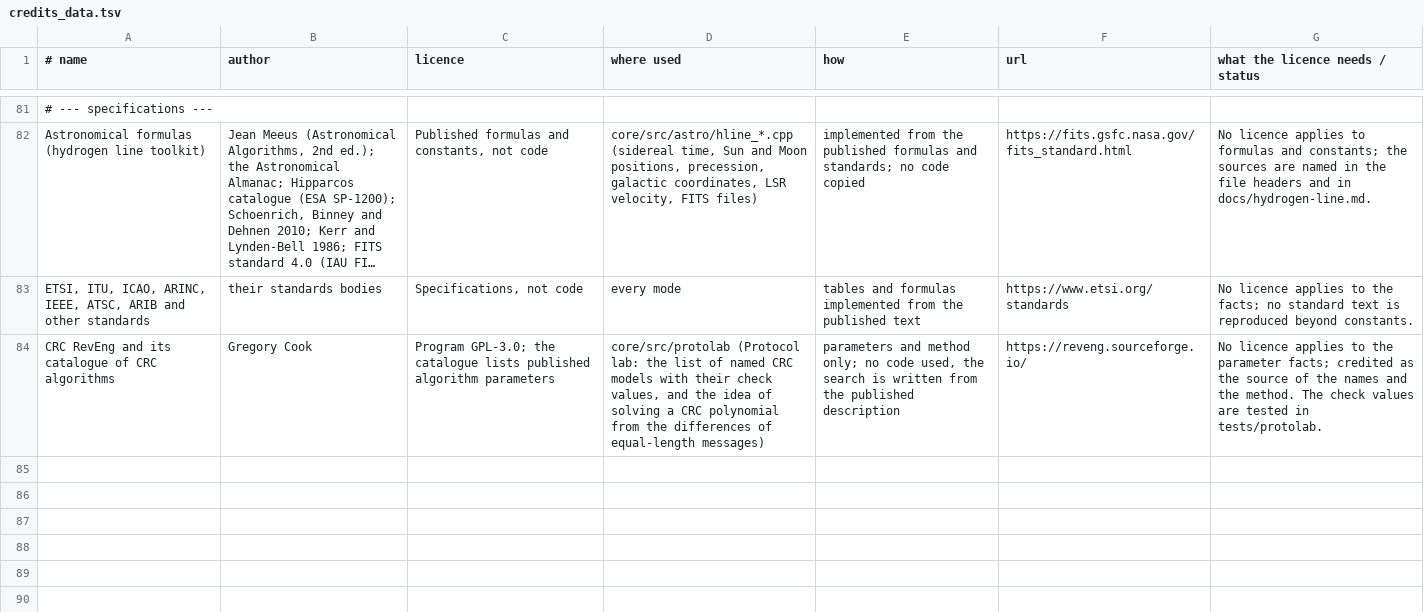
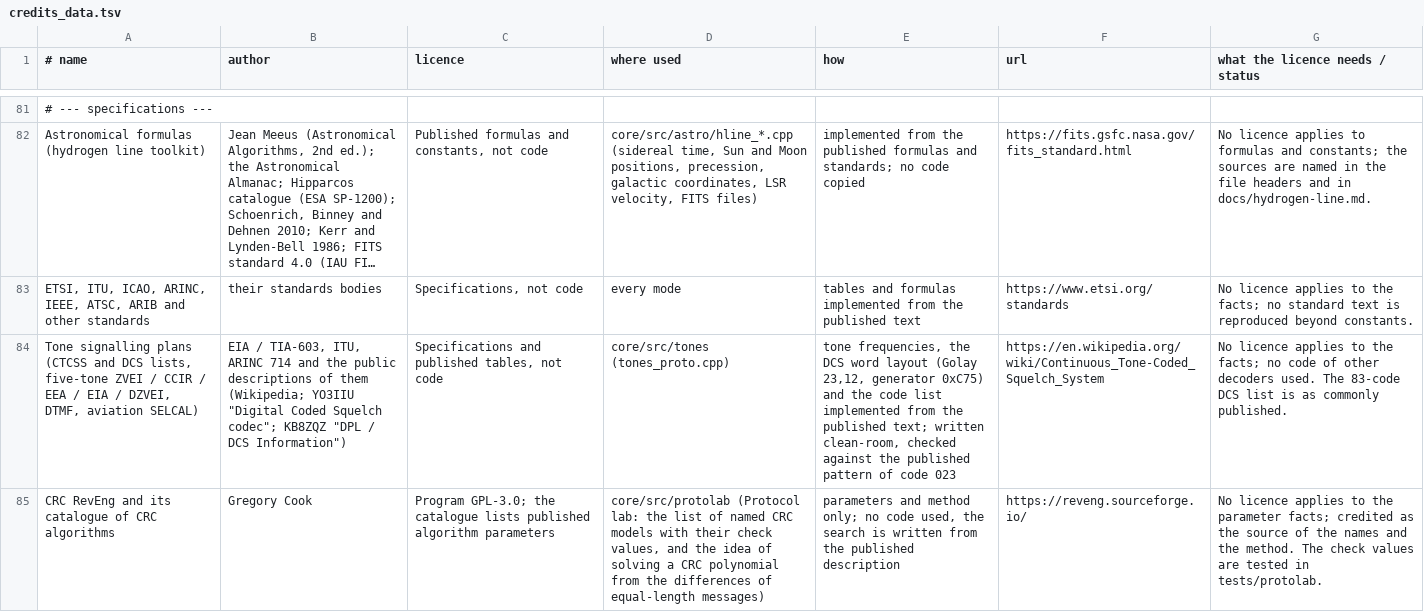
Before and after one commit to 9A4AM/OnAir, a TSV file: tools/credits_data.tsv, drawn as a sheet; only a part is shown, gaps mark what is left out; long unchanged cells end in …; the diff names each change by its address in the sheet, - before the commit and + after, or states it on an @@ line.

```diff
--- a/tools/credits_data.tsv
+++ b/tools/credits_data.tsv
+row 84: Tone signalling plans (CTCSS and DCS lists, five-tone ZVEI / CCIR / EEA / EIA / DZVEI, DTMF, aviation SELCAL) | EIA / TIA-603, ITU, ARINC 714 and the public descriptions of them (Wikipedia; YO3IIU "Digital Coded Squelch codec"; KB8ZQZ "DPL / DCS Information") | Specifications and published tables, not code | core/src/tones (tones_proto.cpp) | tone frequencies, the DCS word layout (Golay 23,12, generator 0xC75) and the code list implemented from the published text; written clean-room, checked against the published pattern of code 023 | https://en.wikipedia.org/wiki/Continuous_Tone-Coded_Squelch_System | No licence applies to the facts; no code of other decoders used. The 83-code DCS list is as commonly published.
```
Also changed, not shown: 40 other files.
